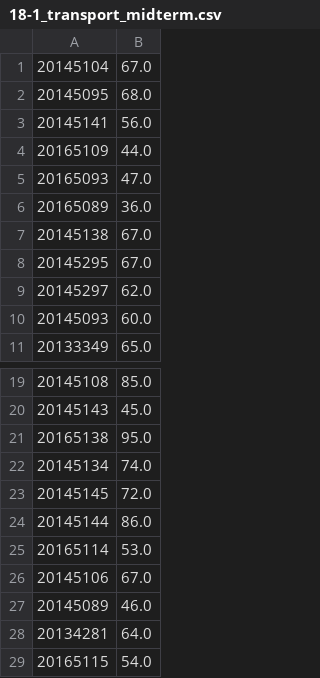
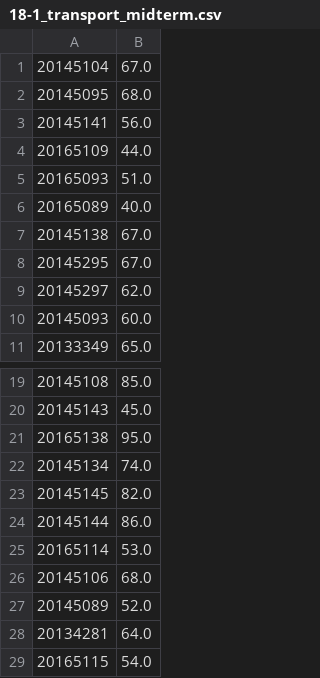
Before and after one commit to youngung/jekyll-now, a CSV file: dat/18-1_transport_midterm.csv, drawn as a sheet; only a part is shown, gaps mark what is left out.

```diff
--- a/dat/18-1_transport_midterm.csv
+++ b/dat/18-1_transport_midterm.csv
@@ -4,4 +4,4 @@
  20165109,  44.0
- 20165093,  47.0
- 20165089,  36.0
+ 20165093,  51.0
+ 20165089,  40.0
  20145138,  67.0
@@ -22,7 +22,7 @@
  20145134,  74.0
- 20145145,  72.0
+ 20145145,  82.0
  20145144,  86.0
  20165114,  53.0
- 20145106,  67.0
- 20145089,  46.0
+ 20145106,  68.0
+ 20145089,  52.0
  20134281,  64.0
```
Also changed, not shown: 2 other files.
